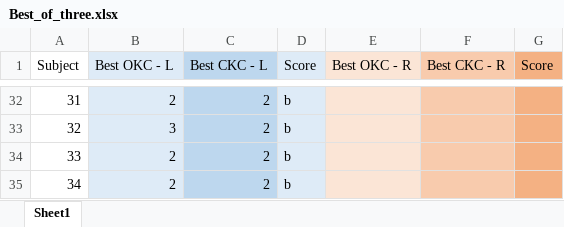
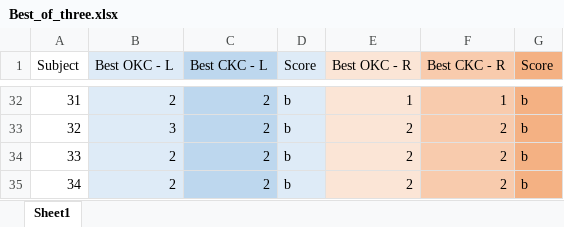
Before and after one commit to nvanvlasselaer/Knee-kinematics, an Excel workbook: Output/Best_of_three.xlsx, sheet Sheet1, drawn as a sheet; only a part is shown, gaps mark what is left out; values as stored, in another font and other column widths than the file's, no borders; the diff covers the shown part only; the diff names each change by its address in the sheet, - before the commit and + after, or states it on an @@ line.

```diff
--- a/Output/Best_of_three.xlsx (sheet Sheet1)
+++ b/Output/Best_of_three.xlsx (sheet Sheet1)
-E32 (Best OKC - R): (empty)
+E32 (Best OKC - R): 1
-F32 (Best CKC - R): (empty)
+F32 (Best CKC - R): 1
-G32:G35 (Score): (empty)
+G32:G35 (Score): b
-E33:E35 (Best OKC - R): (empty)
+E33:E35 (Best OKC - R): 2
-F33:F35 (Best CKC - R): (empty)
+F33:F35 (Best CKC - R): 2
```
Also changed, not shown: 57 edited cells and cell formats elsewhere in this sheet, 10 other files.
